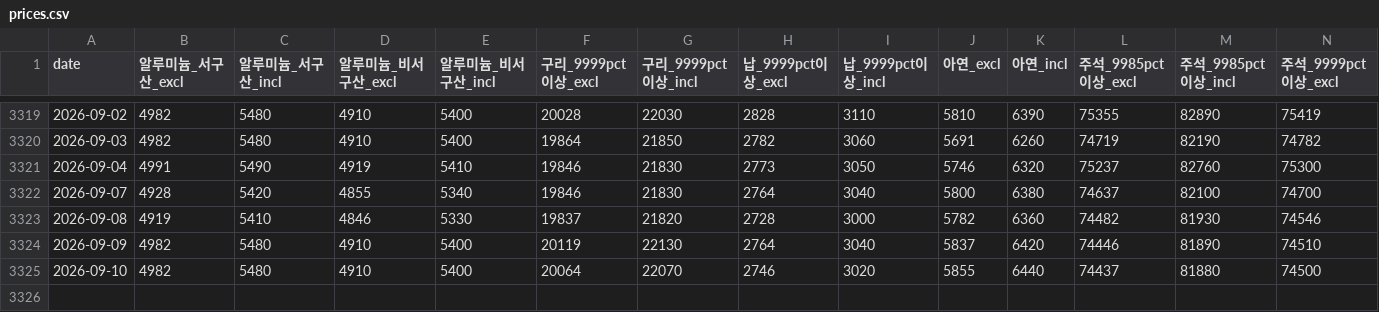
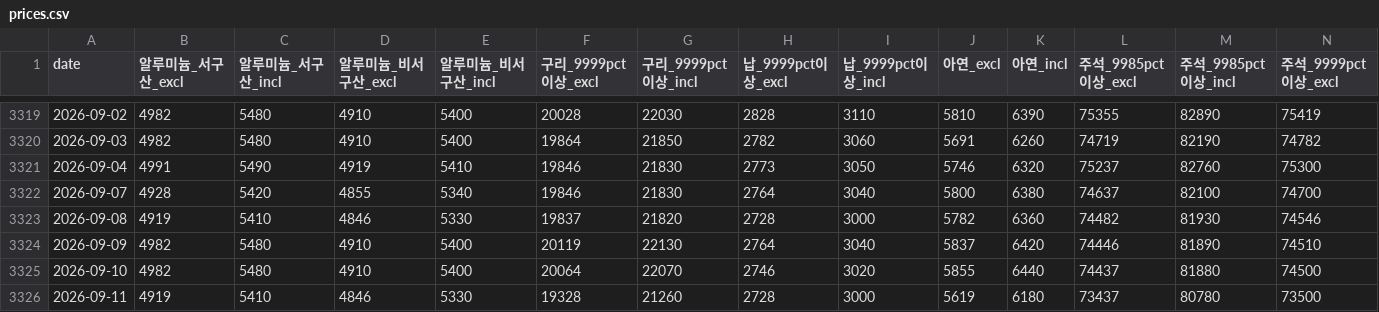
Before and after one commit to Hanue-coder/Korean_Public_Nonferrous_Metal_Price, a CSV file: data/prices.csv, drawn as a sheet; only a part is shown, gaps mark what is left out; rows hold the shown columns only; the diff names each change by its address in the sheet, - before the commit and + after, or states it on an @@ line.

```diff
--- a/data/prices.csv
+++ b/data/prices.csv
+row 3326: 2026-09-11 | 4919 | 5410 | 4846 | 5330 | 19328 | 21260 | 2728 | 3000 | 5619 | 6180 | 73437 | 80780 | 73500
```
Also changed, not shown: 5 other files.
